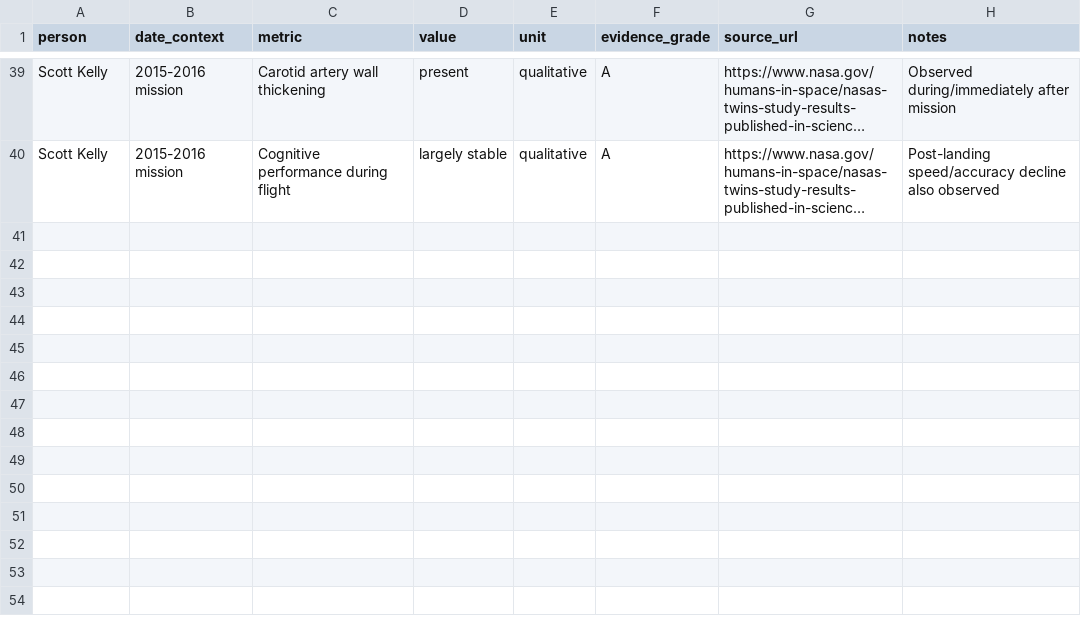
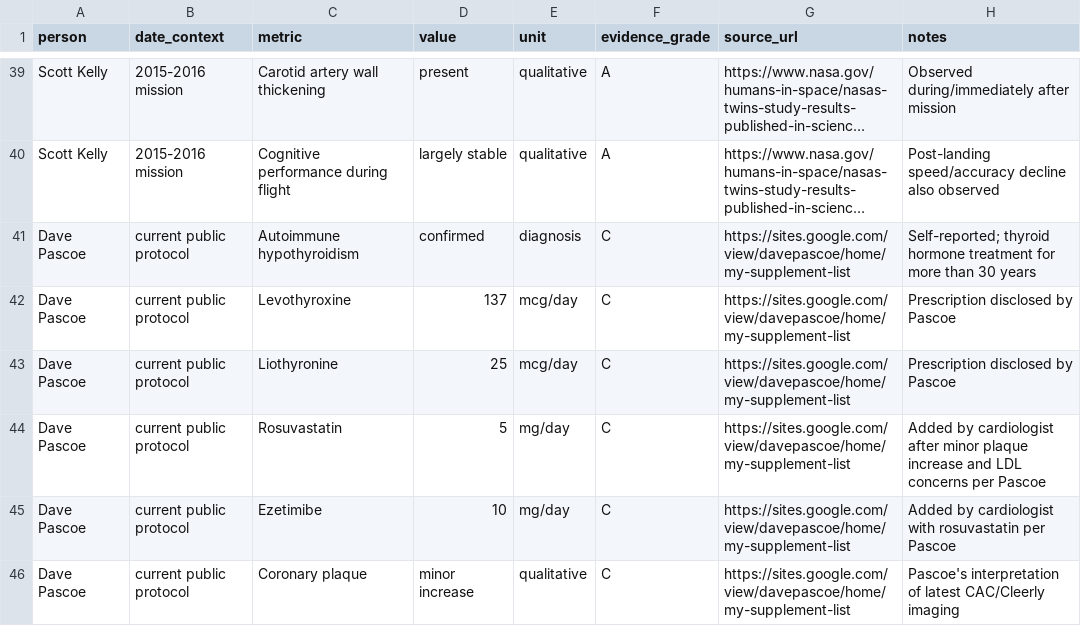
Before and after one commit to joshualparris/HealthiestPeople, a CSV file: data/metrics.csv, drawn as a sheet; only a part is shown, gaps mark what is left out; long unchanged cells end in …; the diff names each change by its address in the sheet, - before the commit and + after, or states it on an @@ line.

Commit message:
data: record Pascoe diagnoses and cardiovascular medications

```diff
--- a/data/metrics.csv
+++ b/data/metrics.csv
+row 41: Dave Pascoe | current public protocol | Autoimmune hypothyroidism | confirmed | diagnosis | C | https://sites.google.com/view/davepascoe/home/my-supplement-list | Self-reported; thyroid hormone treatment for more than 30 years
+row 42: Dave Pascoe | current public protocol | Levothyroxine | 137 | mcg/day | C | https://sites.google.com/view/davepascoe/home/my-supplement-list | Prescription disclosed by Pascoe
+row 43: Dave Pascoe | current public protocol | Liothyronine | 25 | mcg/day | C | https://sites.google.com/view/davepascoe/home/my-supplement-list | Prescription disclosed by Pascoe
+row 44: Dave Pascoe | current public protocol | Rosuvastatin | 5 | mg/day | C | https://sites.google.com/view/davepascoe/home/my-supplement-list | Added by cardiologist after minor plaque increase and LDL concerns per Pascoe
+row 45: Dave Pascoe | current public protocol | Ezetimibe | 10 | mg/day | C | https://sites.google.com/view/davepascoe/home/my-supplement-list | Added by cardiologist with rosuvastatin per Pascoe
+row 46: Dave Pascoe | current public protocol | Coronary plaque | minor increase | qualitative | C | https://sites.google.com/view/davepascoe/home/my-supplement-list | Pascoe's interpretation of latest CAC/Cleerly imaging
```
